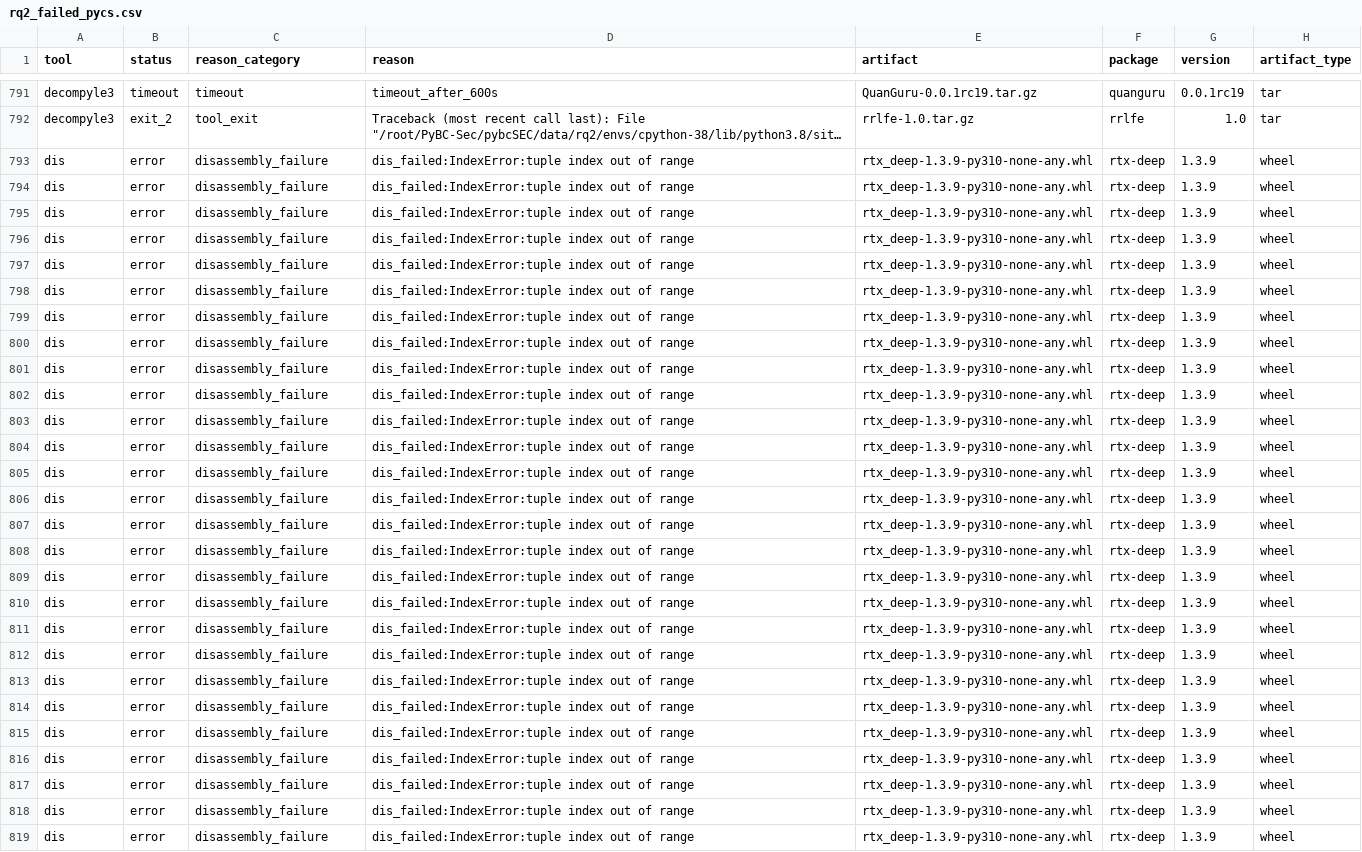
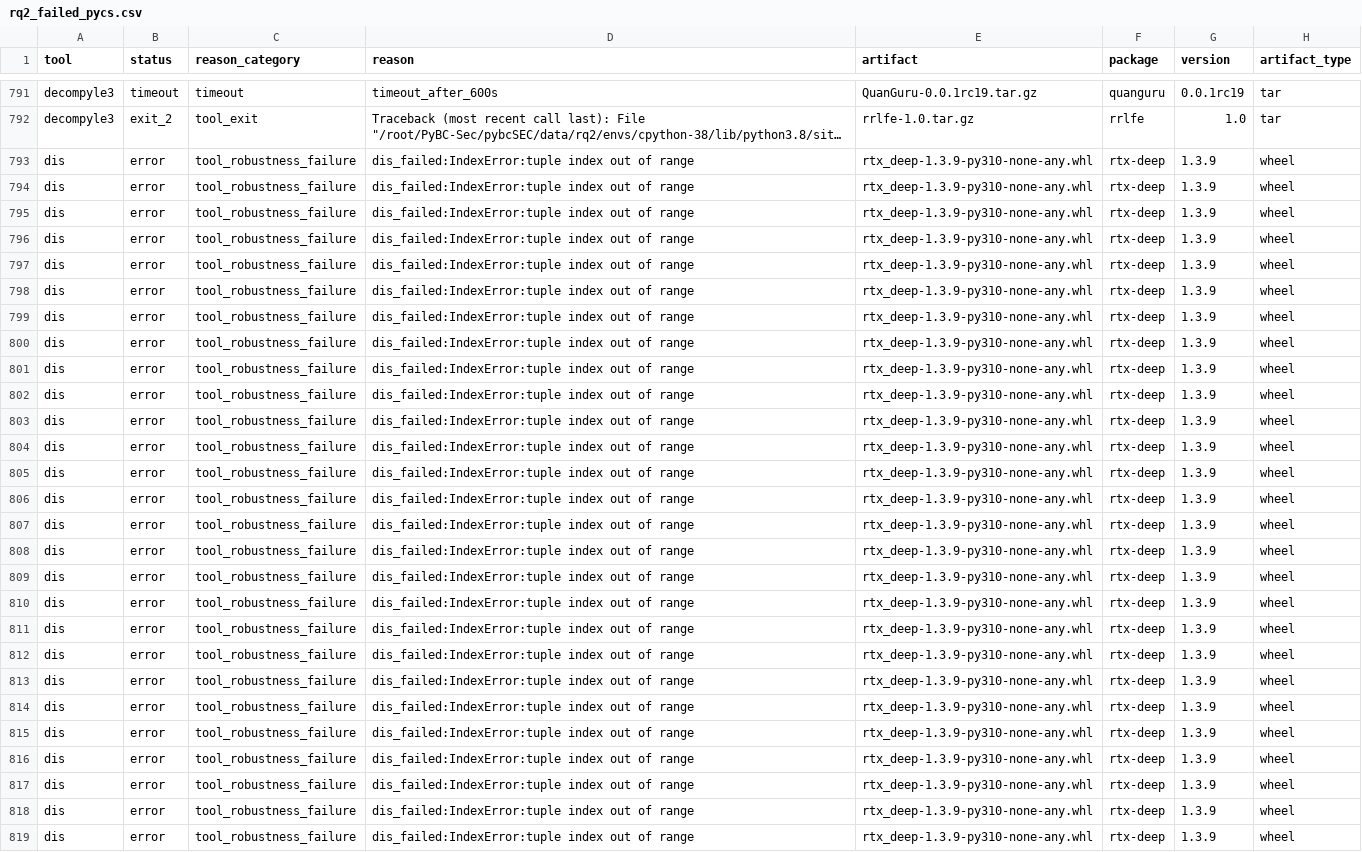
Before and after one commit to awen-li/PycLens, a CSV file: PycLens/data/rq2/rq2_failed_pycs.csv, drawn as a sheet; only a part is shown, gaps mark what is left out; long unchanged cells end in …; the diff covers the shown part only; the diff names each change by its address in the sheet, - before the commit and + after, or states it on an @@ line.

```diff
--- a/PycLens/data/rq2/rq2_failed_pycs.csv
+++ b/PycLens/data/rq2/rq2_failed_pycs.csv
-C793:C819 (reason_category): disassembly_failure
+C793:C819 (reason_category): tool_robustness_failure
```
Also changed, not shown: 44 edited cells elsewhere in this file, PycLens/data/rq2/rq2_failed_pycs_by_artifact.csv, PycLens/data/rq2/rq2_failed_pycs_by_package.csv, 9 other files.
